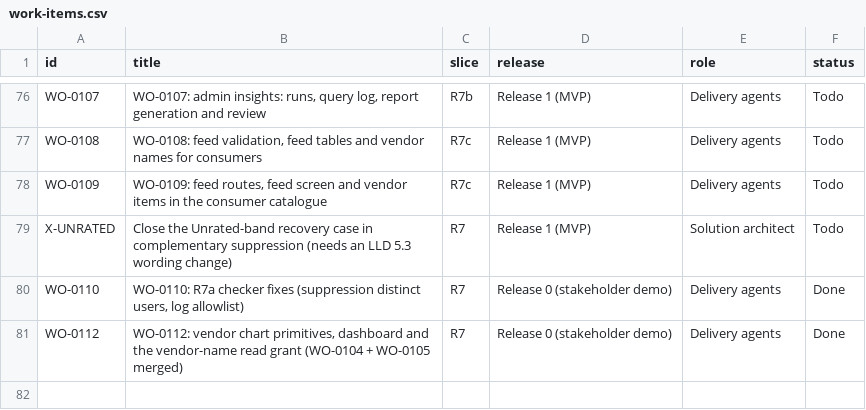
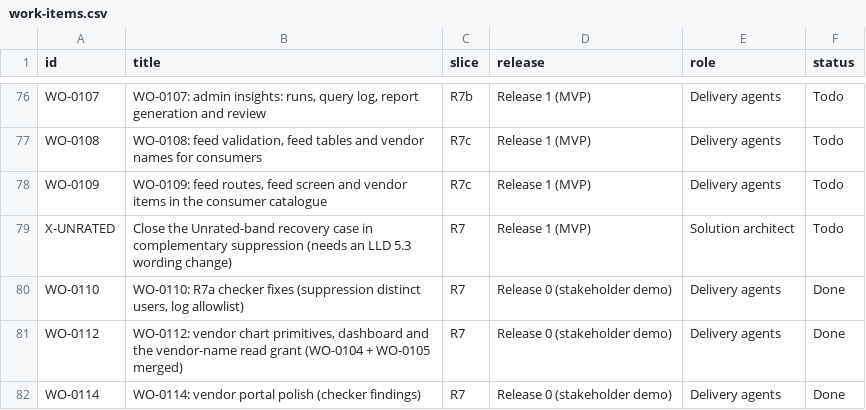
Before and after one commit to ambarishsengupta/sparta, a CSV file: workflow/github/work-items.csv, drawn as a sheet; only a part is shown, gaps mark what is left out; the diff names each change by its address in the sheet, - before the commit and + after, or states it on an @@ line.

Commit message:
R7 WO-0114: vendor portal polish (row headers, bar scale, price-band order, report heading)

```diff
--- a/workflow/github/work-items.csv
+++ b/workflow/github/work-items.csv
+row 82: WO-0114 | WO-0114: vendor portal polish (checker findings) | R7 | Release 0 (stakeholder demo) | Delivery agents | Done
```
Also changed, not shown: 17 other files.
